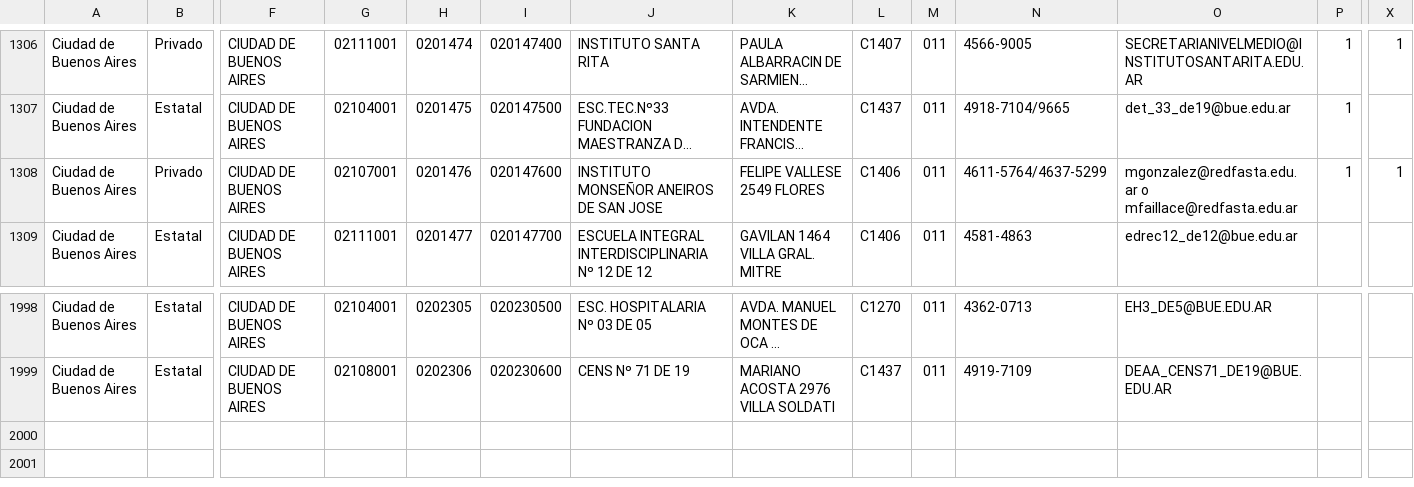
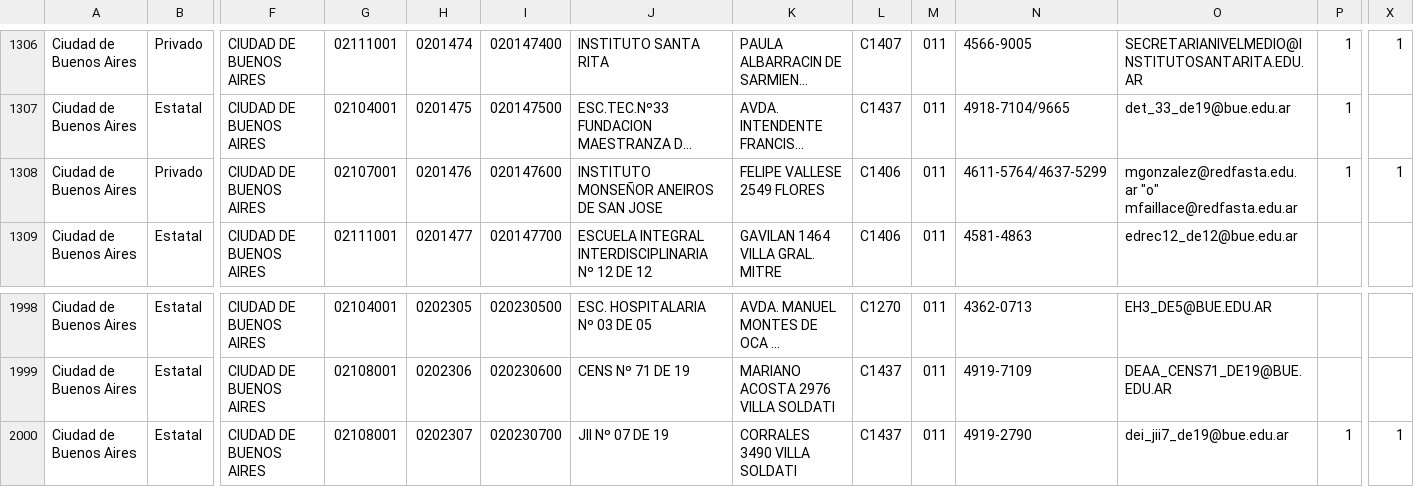
Before and after one commit to emypb93/Datasets, a CSV file: padron_prueba.csv, drawn as a sheet; only a part is shown, gaps mark what is left out; long unchanged cells end in …; rows hold the shown columns only; the diff names each change by its address in the sheet, - before the commit and + after, or states it on an @@ line.

Commit message:
Update padron_prueba.csv

```diff
--- a/padron_prueba.csv
+++ b/padron_prueba.csv
-O1308: mgonzalez@redfasta.edu.ar o mfaillace@redfasta.edu.ar
+O1308: mgonzalez@redfasta.edu.ar "o" mfaillace@redfasta.edu.ar
+row 2000: Ciudad de Buenos Aires | Estatal | CIUDAD DE BUENOS AIRES | 02108001 | 0202307 | 020230700 | JII Nº 07 DE 19 | CORRALES 3490 VILLA SOLDATI | C1437 | 011 | 4919-2790 | dei_jii7_de19@bue.edu.ar | 1 | 1
```
